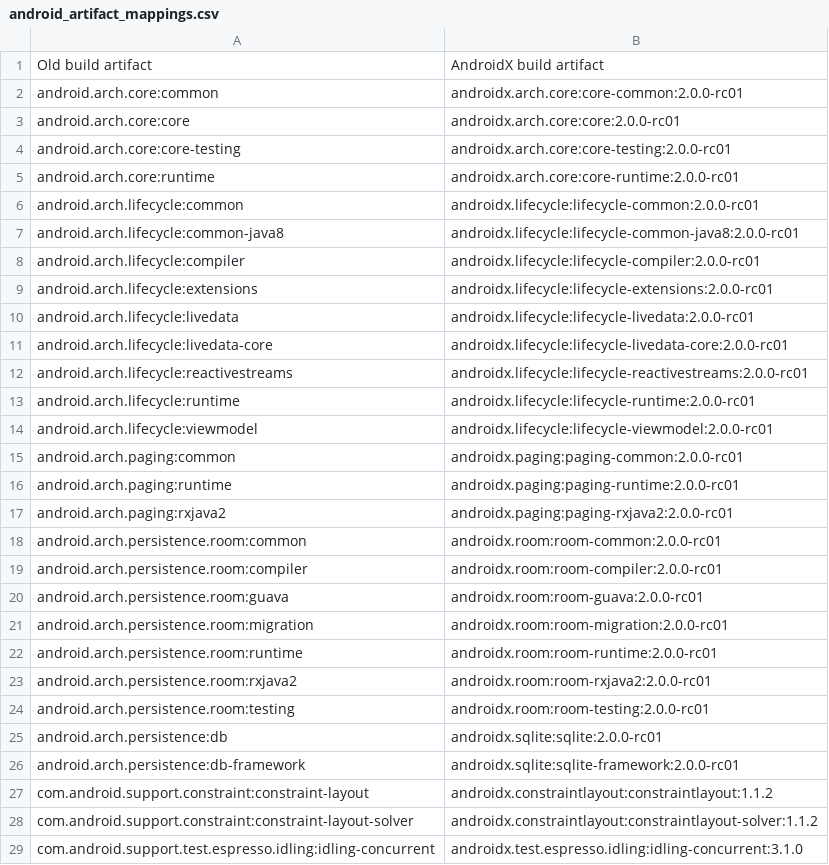
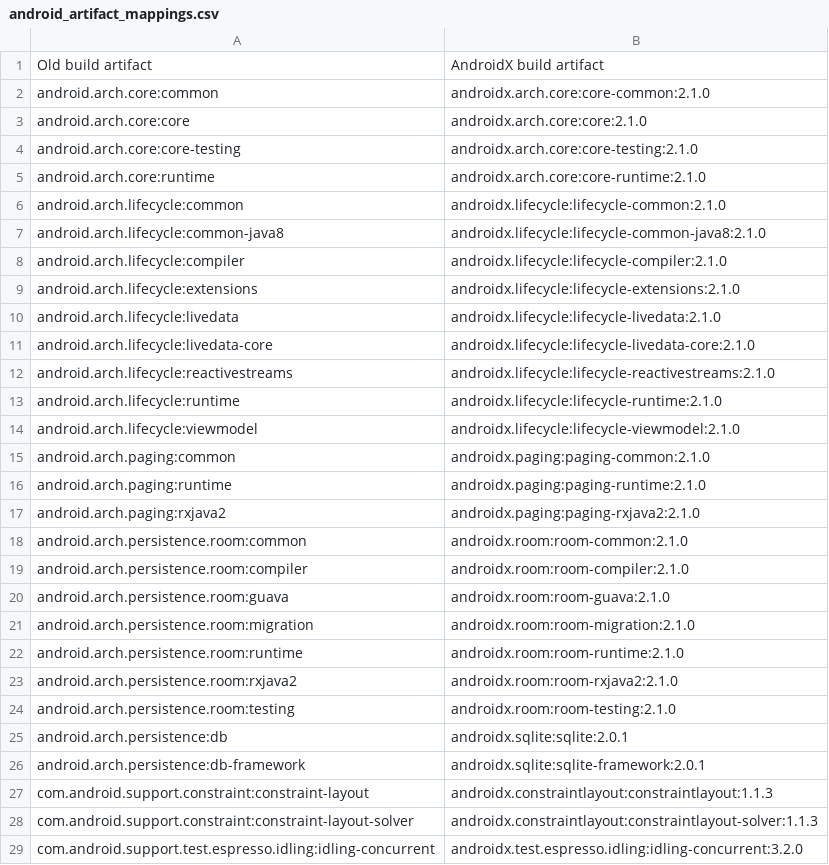
Before and after one commit to Yelp/rusty_jetpack, a CSV file: android_artifact_mappings.csv, drawn as a sheet; only a part is shown; the diff covers the shown part only.

Commit message:
Add test coverage and reporting of star imports/globs
Add test coverage for the core matching and replacement logic as well as
printing out detection of star import statements and proguard star globs
that match one of the min match regexes.

Also more general updates of both the mapping artifact release versions,
the projects crate dependencies, and breaking down large chunks of logic
into separate files/methods.

```diff
--- a/android_artifact_mappings.csv
+++ b/android_artifact_mappings.csv
@@ -1,29 +1,29 @@
 Old build artifact,AndroidX build artifact
-android.arch.core:common,androidx.arch.core:core-common:2.0.0-rc01
-android.arch.core:core,androidx.arch.core:core:2.0.0-rc01
-android.arch.core:core-testing,androidx.arch.core:core-testing:2.0.0-rc01
-android.arch.core:runtime,androidx.arch.core:core-runtime:2.0.0-rc01
-android.arch.lifecycle:common,androidx.lifecycle:lifecycle-common:2.0.0-rc01
-android.arch.lifecycle:common-java8,androidx.lifecycle:lifecycle-common-java8:2.0.0-rc01
-android.arch.lifecycle:compiler,androidx.lifecycle:lifecycle-compiler:2.0.0-rc01
-android.arch.lifecycle:extensions,androidx.lifecycle:lifecycle-extensions:2.0.0-rc01
-android.arch.lifecycle:livedata,androidx.lifecycle:lifecycle-livedata:2.0.0-rc01
-android.arch.lifecycle:livedata-core,androidx.lifecycle:lifecycle-livedata-core:2.0.0-rc01
-android.arch.lifecycle:reactivestreams,androidx.lifecycle:lifecycle-reactivestreams:2.0.0-rc01
-android.arch.lifecycle:runtime,androidx.lifecycle:lifecycle-runtime:2.0.0-rc01
-android.arch.lifecycle:viewmodel,androidx.lifecycle:lifecycle-viewmodel:2.0.0-rc01
-android.arch.paging:common,androidx.paging:paging-common:2.0.0-rc01
-android.arch.paging:runtime,androidx.paging:paging-runtime:2.0.0-rc01
-android.arch.paging:rxjava2,androidx.paging:paging-rxjava2:2.0.0-rc01
-android.arch.persistence.room:common,androidx.room:room-common:2.0.0-rc01
-android.arch.persistence.room:compiler,androidx.room:room-compiler:2.0.0-rc01
-android.arch.persistence.room:guava,androidx.room:room-guava:2.0.0-rc01
-android.arch.persistence.room:migration,androidx.room:room-migration:2.0.0-rc01
-android.arch.persistence.room:runtime,androidx.room:room-runtime:2.0.0-rc01
-android.arch.persistence.room:rxjava2,androidx.room:room-rxjava2:2.0.0-rc01
-android.arch.persistence.room:testing,androidx.room:room-testing:2.0.0-rc01
-android.arch.persistence:db,androidx.sqlite:sqlite:2.0.0-rc01
-android.arch.persistence:db-framework,androidx.sqlite:sqlite-framework:2.0.0-rc01
-com.android.support.constraint:constraint-layout,androidx.constraintlayout:constraintlayout:1.1.2
-com.android.support.constraint:constraint-layout-solver,androidx.constraintlayout:constraintlayout-solver:1.1.2
-com.android.support.test.espresso.idling:idling-concurrent,androidx.test.espresso.idling:idling-concurrent:3.1.0
+android.arch.core:common,androidx.arch.core:core-common:2.1.0
+android.arch.core:core,androidx.arch.core:core:2.1.0
+android.arch.core:core-testing,androidx.arch.core:core-testing:2.1.0
+android.arch.core:runtime,androidx.arch.core:core-runtime:2.1.0
+android.arch.lifecycle:common,androidx.lifecycle:lifecycle-common:2.1.0
+android.arch.lifecycle:common-java8,androidx.lifecycle:lifecycle-common-java8:2.1.0
+android.arch.lifecycle:compiler,androidx.lifecycle:lifecycle-compiler:2.1.0
+android.arch.lifecycle:extensions,androidx.lifecycle:lifecycle-extensions:2.1.0
+android.arch.lifecycle:livedata,androidx.lifecycle:lifecycle-livedata:2.1.0
+android.arch.lifecycle:livedata-core,androidx.lifecycle:lifecycle-livedata-core:2.1.0
+android.arch.lifecycle:reactivestreams,androidx.lifecycle:lifecycle-reactivestreams:2.1.0
+android.arch.lifecycle:runtime,androidx.lifecycle:lifecycle-runtime:2.1.0
+android.arch.lifecycle:viewmodel,androidx.lifecycle:lifecycle-viewmodel:2.1.0
+android.arch.paging:common,androidx.paging:paging-common:2.1.0
+android.arch.paging:runtime,androidx.paging:paging-runtime:2.1.0
+android.arch.paging:rxjava2,androidx.paging:paging-rxjava2:2.1.0
+android.arch.persistence.room:common,androidx.room:room-common:2.1.0
+android.arch.persistence.room:compiler,androidx.room:room-compiler:2.1.0
+android.arch.persistence.room:guava,androidx.room:room-guava:2.1.0
+android.arch.persistence.room:migration,androidx.room:room-migration:2.1.0
+android.arch.persistence.room:runtime,androidx.room:room-runtime:2.1.0
+android.arch.persistence.room:rxjava2,androidx.room:room-rxjava2:2.1.0
+android.arch.persistence.room:testing,androidx.room:room-testing:2.1.0
+android.arch.persistence:db,androidx.sqlite:sqlite:2.0.1
+android.arch.persistence:db-framework,androidx.sqlite:sqlite-framework:2.0.1
+com.android.support.constraint:constraint-layout,androidx.constraintlayout:constraintlayout:1.1.3
+com.android.support.constraint:constraint-layout-solver,androidx.constraintlayout:constraintlayout-solver:1.1.3
+com.android.support.test.espresso.idling:idling-concurrent,androidx.test.espresso.idling:idling-concurrent:3.2.0
```
Also changed, not shown: 31 edited cells elsewhere in this file, 10 other files.
